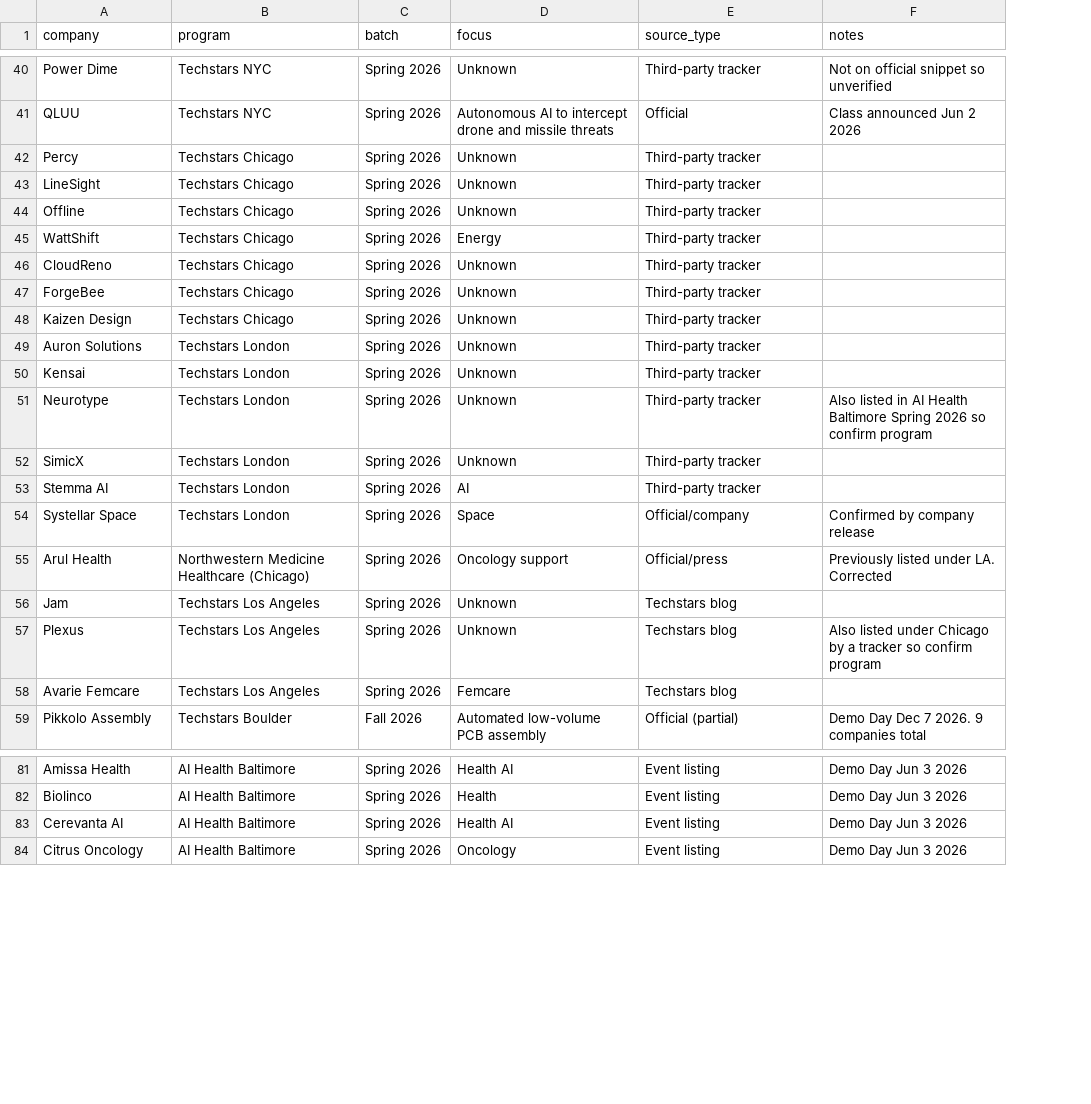
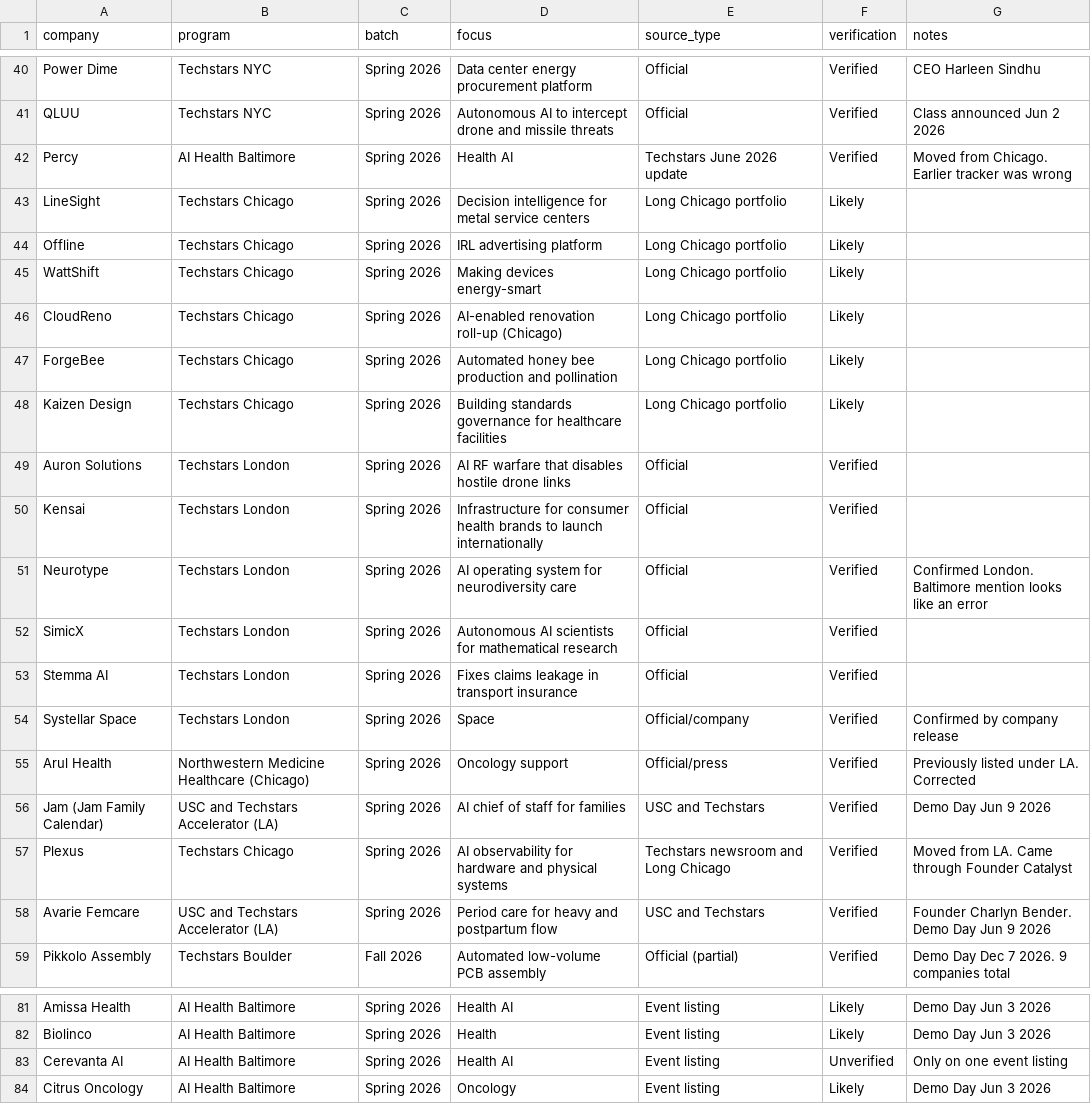
Before and after one commit to arsh5ra/SpringBrand-Email-System, a CSV file: data/techstars-2026-companies.csv, drawn as a sheet; only a part is shown, gaps mark what is left out; removed rows and columns are numbered as before the commit, all else as after; the diff covers the shown part only; the diff names each change by its address in the sheet, - before the commit and + after, or states it on an @@ line.

```diff
--- a/data/techstars-2026-companies.csv
+++ b/data/techstars-2026-companies.csv
+column F (verification), rows 40-55: Verified | Verified | Verified | Likely | Likely | Likely | Likely | Likely | Likely | Verified | Verified | Verified | Verified | Verified | Verified | Verified; rows 57-59: all Verified; rows 81-84: Likely | Likely | Unverified | Likely
-D40 (focus): Unknown
+D40 (focus): Data center energy procurement platform
-E40 (source_type): Third-party tracker
+E40 (source_type): Official
-G40 (notes): Not on official snippet so unverified
+G40 (notes): CEO Harleen Sindhu
-B42 (program): Techstars Chicago
+B42 (program): AI Health Baltimore
-D42 (focus): Unknown
+D42 (focus): Health AI
-E42 (source_type): Third-party tracker
+E42 (source_type): Techstars June 2026 update
-G42 (notes): (empty)
+G42 (notes): Moved from Chicago. Earlier tracker was wrong
-D43 (focus): Unknown
+D43 (focus): Decision intelligence for metal service centers
-E43:E48 (source_type): Third-party tracker
+E43:E48 (source_type): Long Chicago portfolio
-D44 (focus): Unknown
+D44 (focus): IRL advertising platform
-D45 (focus): Energy
+D45 (focus): Making devices energy-smart
-D46 (focus): Unknown
+D46 (focus): AI-enabled renovation roll-up (Chicago)
-D47 (focus): Unknown
+D47 (focus): Automated honey bee production and pollination
-D48 (focus): Unknown
+D48 (focus): Building standards governance for healthcare facilities
-D49 (focus): Unknown
+D49 (focus): AI RF warfare that disables hostile drone links
-E49:E53 (source_type): Third-party tracker
+E49:E53 (source_type): Official
-D50 (focus): Unknown
+D50 (focus): Infrastructure for consumer health brands to launch internationally
-D51 (focus): Unknown
+D51 (focus): AI operating system for neurodiversity care
-G51 (notes): Also listed in AI Health Baltimore Spring 2026 so confirm program
+G51 (notes): Confirmed London. Baltimore mention looks like an error
-D52 (focus): Unknown
+D52 (focus): Autonomous AI scientists for mathematical research
-D53 (focus): AI
+D53 (focus): Fixes claims leakage in transport insurance
-row 56: Jam | Techstars Los Angeles | Spring 2026 | Unknown | Techstars blog
+row 56: Jam (Jam Family Calendar) | USC and Techstars Accelerator (LA) | Spring 2026 | AI chief of staff for families | USC and Techstars | Verified | Demo Day Jun 9 2026
-B57 (program): Techstars Los Angeles
+B57 (program): Techstars Chicago
-D57 (focus): Unknown
+D57 (focus): AI observability for hardware and physical systems
-E57 (source_type): Techstars blog
+E57 (source_type): Techstars newsroom and Long Chicago
-G57 (notes): Also listed under Chicago by a tracker so confirm program
+G57 (notes): Moved from LA. Came through Founder Catalyst
-B58 (program): Techstars Los Angeles
+B58 (program): USC and Techstars Accelerator (LA)
-D58 (focus): Femcare
+D58 (focus): Period care for heavy and postpartum flow
-E58 (source_type): Techstars blog
+E58 (source_type): USC and Techstars
-G58 (notes): (empty)
+G58 (notes): Founder Charlyn Bender. Demo Day Jun 9 2026
-G83 (notes): Demo Day Jun 3 2026
+G83 (notes): Only on one event listing
```
Also changed, not shown: 10 added rows and 52 edited cells elsewhere in this file.
